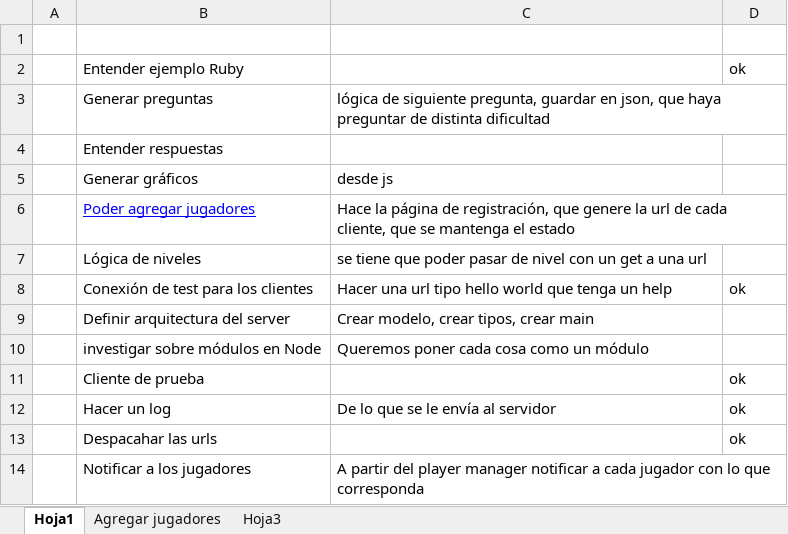
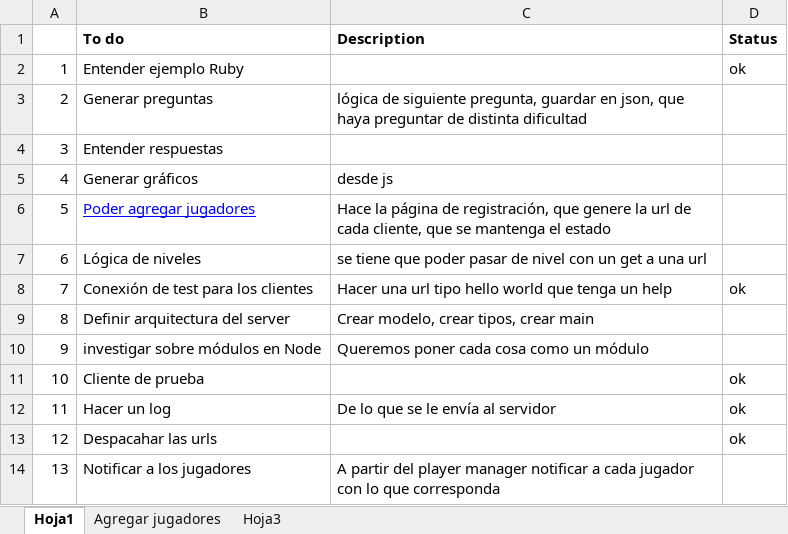
Before and after one commit to leomicheloni/tries-on.js, an Excel workbook: backlog.xlsx, sheet Hoja1, drawn as a sheet; values as stored, in another font and other column widths than the file's, no borders; the diff names each change by its address in the sheet, - before the commit and + after, or states it on an @@ line.

Commit message:
Se agrego el header al backlog y se prueba el commit

```diff
--- a/backlog.xlsx (sheet Hoja1)
+++ b/backlog.xlsx (sheet Hoja1)
-row 1: (empty)
+row 1:  | To do | Description | Status
-A2: (empty)
+A2: 1
-A3: (empty)
+A3: 2
-A4: (empty)
+A4: 3
-A5: (empty)
+A5: 4
-A6: (empty)
+A6: 5
-A7: (empty)
+A7: 6
-A8: (empty)
+A8: 7
-A9: (empty)
+A9: 8
-A10: (empty)
+A10: 9
-A11: (empty)
+A11: 10
-A12: (empty)
+A12: 11
-A13: (empty)
+A13: 12
-A14: (empty)
+A14: 13
```
